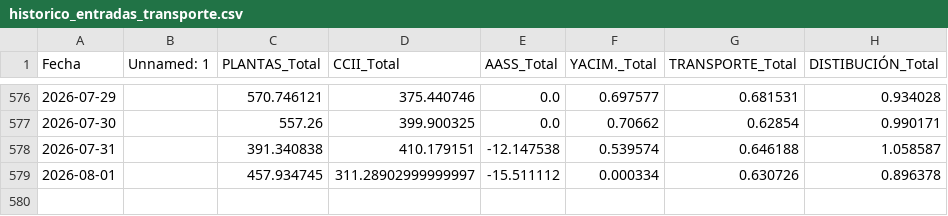
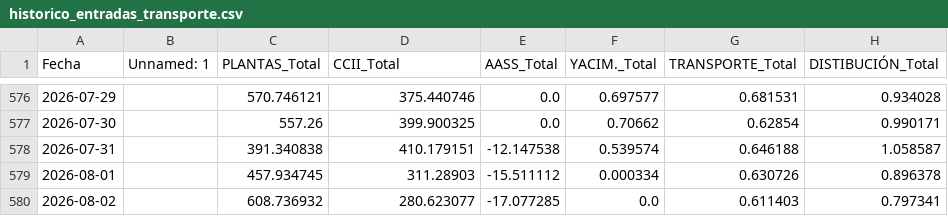
Before and after one commit to javiglejun/Entradas_gas, a CSV file: historico_entradas_transporte.csv, drawn as a sheet; only a part is shown, gaps mark what is left out.

```diff
--- a/historico_entradas_transporte.csv
+++ b/historico_entradas_transporte.csv
@@ -578,2 +578,3 @@
 2026-07-31,,391.340838,410.179151,-12.147538,0.539574,0.646188,1.058587
-2026-08-01,,457.934745,311.28902999999997,-15.511112,0.000334,0.630726,0.896378
+2026-08-01,,457.934745,311.28903,-15.511112,0.000334,0.630726,0.896378
+2026-08-02,,608.736932,280.623077,-17.077285,0.0,0.611403,0.797341
```
